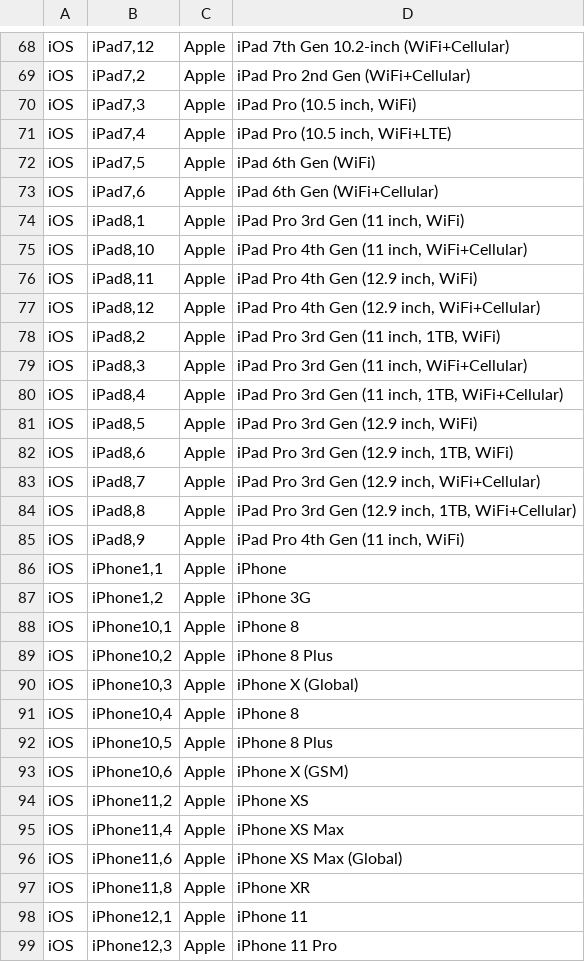
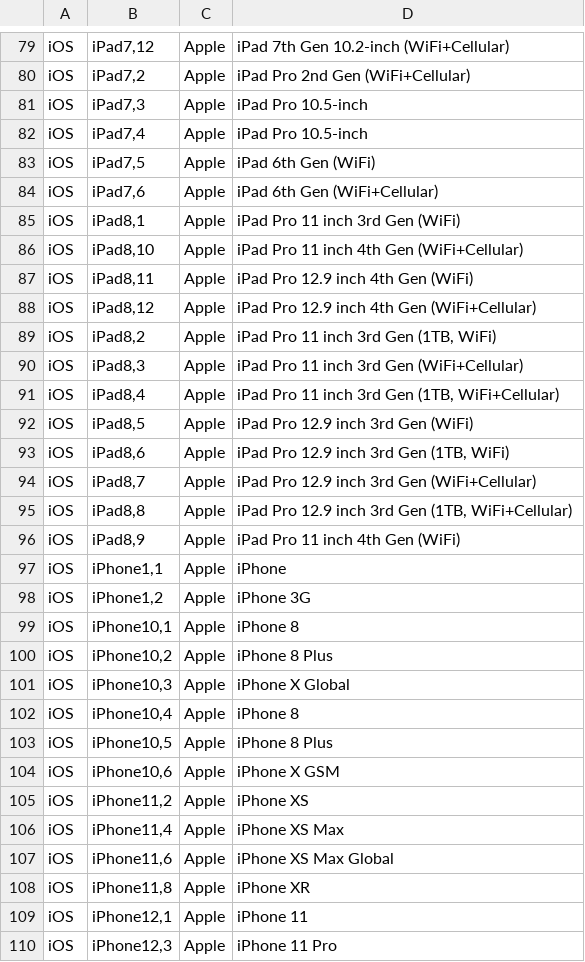
Before and after one commit to tlacroix/mobile-devices-model-mapping-data, a CSV file: device_mapping-ios.csv, drawn as a sheet; only a part is shown, gaps mark what is left out; the diff covers the shown part only.

```diff
--- a/device_mapping-ios.csv
+++ b/device_mapping-ios.csv
@@ -69,18 +80,18 @@ iOS,"iPad7,12",Apple,"iPad 7th Gen 10.2-inch (WiFi+Cellular)"
 iOS,"iPad7,2",Apple,"iPad Pro 2nd Gen (WiFi+Cellular)"
-iOS,"iPad7,3",Apple,"iPad Pro (10.5 inch, WiFi)"
-iOS,"iPad7,4",Apple,"iPad Pro (10.5 inch, WiFi+LTE)"
+iOS,"iPad7,3",Apple,"iPad Pro 10.5-inch"
+iOS,"iPad7,4",Apple,"iPad Pro 10.5-inch"
 iOS,"iPad7,5",Apple,"iPad 6th Gen (WiFi)"
 iOS,"iPad7,6",Apple,"iPad 6th Gen (WiFi+Cellular)"
-iOS,"iPad8,1",Apple,"iPad Pro 3rd Gen (11 inch, WiFi)"
-iOS,"iPad8,10",Apple,"iPad Pro 4th Gen (11 inch, WiFi+Cellular)"
-iOS,"iPad8,11",Apple,"iPad Pro 4th Gen (12.9 inch, WiFi)"
-iOS,"iPad8,12",Apple,"iPad Pro 4th Gen (12.9 inch, WiFi+Cellular)"
-iOS,"iPad8,2",Apple,"iPad Pro 3rd Gen (11 inch, 1TB, WiFi)"
-iOS,"iPad8,3",Apple,"iPad Pro 3rd Gen (11 inch, WiFi+Cellular)"
-iOS,"iPad8,4",Apple,"iPad Pro 3rd Gen (11 inch, 1TB, WiFi+Cellular)"
-iOS,"iPad8,5",Apple,"iPad Pro 3rd Gen (12.9 inch, WiFi)"
-iOS,"iPad8,6",Apple,"iPad Pro 3rd Gen (12.9 inch, 1TB, WiFi)"
-iOS,"iPad8,7",Apple,"iPad Pro 3rd Gen (12.9 inch, WiFi+Cellular)"
-iOS,"iPad8,8",Apple,"iPad Pro 3rd Gen (12.9 inch, 1TB, WiFi+Cellular)"
-iOS,"iPad8,9",Apple,"iPad Pro 4th Gen (11 inch, WiFi)"
+iOS,"iPad8,1",Apple,"iPad Pro 11 inch 3rd Gen (WiFi)"
+iOS,"iPad8,10",Apple,"iPad Pro 11 inch 4th Gen (WiFi+Cellular)"
+iOS,"iPad8,11",Apple,"iPad Pro 12.9 inch 4th Gen (WiFi)"
+iOS,"iPad8,12",Apple,"iPad Pro 12.9 inch 4th Gen (WiFi+Cellular)"
+iOS,"iPad8,2",Apple,"iPad Pro 11 inch 3rd Gen (1TB, WiFi)"
+iOS,"iPad8,3",Apple,"iPad Pro 11 inch 3rd Gen (WiFi+Cellular)"
+iOS,"iPad8,4",Apple,"iPad Pro 11 inch 3rd Gen (1TB, WiFi+Cellular)"
+iOS,"iPad8,5",Apple,"iPad Pro 12.9 inch 3rd Gen (WiFi)"
+iOS,"iPad8,6",Apple,"iPad Pro 12.9 inch 3rd Gen (1TB, WiFi)"
+iOS,"iPad8,7",Apple,"iPad Pro 12.9 inch 3rd Gen (WiFi+Cellular)"
+iOS,"iPad8,8",Apple,"iPad Pro 12.9 inch 3rd Gen (1TB, WiFi+Cellular)"
+iOS,"iPad8,9",Apple,"iPad Pro 11 inch 4th Gen (WiFi)"
 iOS,"iPhone1,1",Apple,iPhone
@@ -89,9 +100,9 @@ iOS,"iPhone10,1",Apple,"iPhone 8"
 iOS,"iPhone10,2",Apple,"iPhone 8 Plus"
-iOS,"iPhone10,3",Apple,"iPhone X (Global)"
+iOS,"iPhone10,3",Apple,"iPhone X Global"
 iOS,"iPhone10,4",Apple,"iPhone 8"
 iOS,"iPhone10,5",Apple,"iPhone 8 Plus"
-iOS,"iPhone10,6",Apple,"iPhone X (GSM)"
+iOS,"iPhone10,6",Apple,"iPhone X GSM"
 iOS,"iPhone11,2",Apple,"iPhone XS"
 iOS,"iPhone11,4",Apple,"iPhone XS Max"
-iOS,"iPhone11,6",Apple,"iPhone XS Max (Global)"
+iOS,"iPhone11,6",Apple,"iPhone XS Max Global"
 iOS,"iPhone11,8",Apple,"iPhone XR"
```
Also changed, not shown: 11 added rows and 47 edited cells elsewhere in this file, 7 other files.
